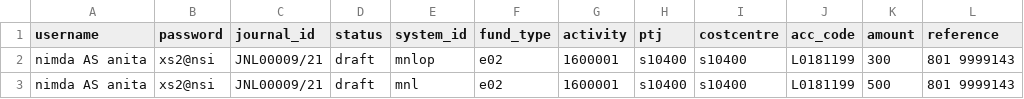
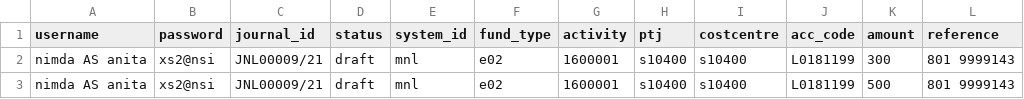
Before and after one commit to khayrunisaa/GL_Reversal_Journal, a CSV file: data/anita_reverse_journal.csv, drawn as a sheet.

Commit message:
Update anita_reverse_journal.csv

```diff
--- a/data/anita_reverse_journal.csv
+++ b/data/anita_reverse_journal.csv
@@ -1,3 +1,3 @@
 username,password,journal_id,status,system_id,fund_type,activity,ptj,costcentre,acc_code,amount,reference
-nimda AS anita,xs2@nsi,JNL00009/21,draft,mnlop,e02,1600001,s10400,s10400,L0181199,300,801 9999143
+nimda AS anita,xs2@nsi,JNL00009/21,draft,mnl,e02,1600001,s10400,s10400,L0181199,300,801 9999143
 nimda AS anita,xs2@nsi,JNL00009/21,draft,mnl,e02,1600001,s10400,s10400,L0181199,500,801 9999143
```
